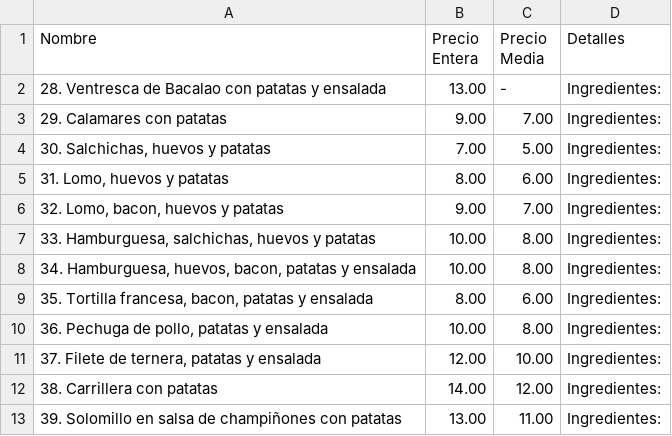
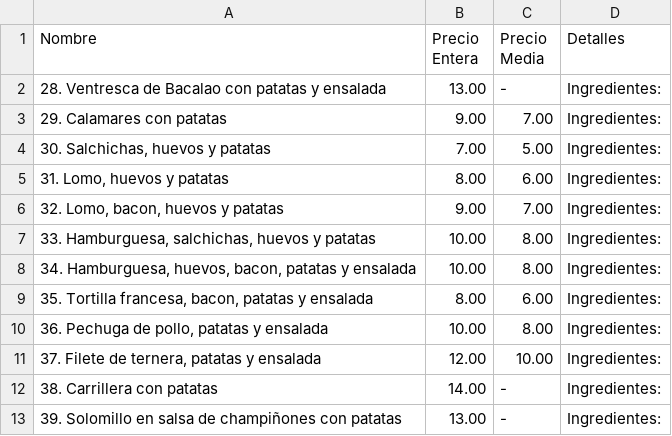
Before and after one commit to CarlosPerku/Barros, a CSV file: Platos.csv, drawn as a sheet.

Commit message:
Update Platos.csv

```diff
--- a/Platos.csv
+++ b/Platos.csv
@@ -11,3 +11,3 @@ Nombre,Precio Entera,Precio Media,Detalles
 "37. Filete de ternera, patatas y ensalada", 12.00, 10.00, "Ingredientes: "
-"38. Carrillera con patatas", 14.00, 12.00, "Ingredientes: "
-"39.  Solomillo en salsa de champiñones con patatas", 13.00,  11.00, "Ingredientes: "
+"38. Carrillera con patatas", 14.00, -, "Ingredientes: "
+"39.  Solomillo en salsa de champiñones con patatas", 13.00,  -, "Ingredientes: "
```
